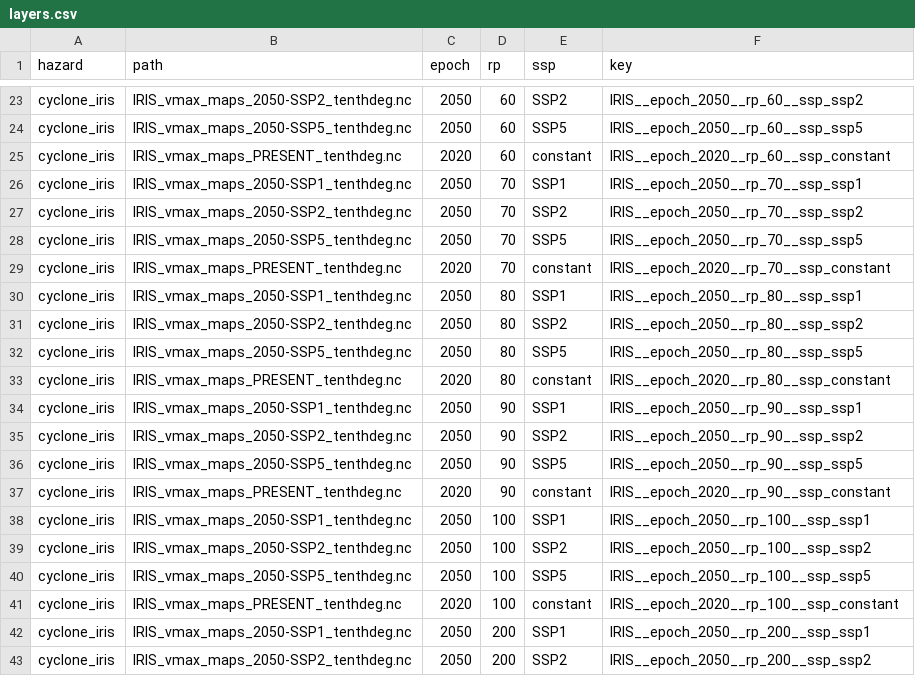
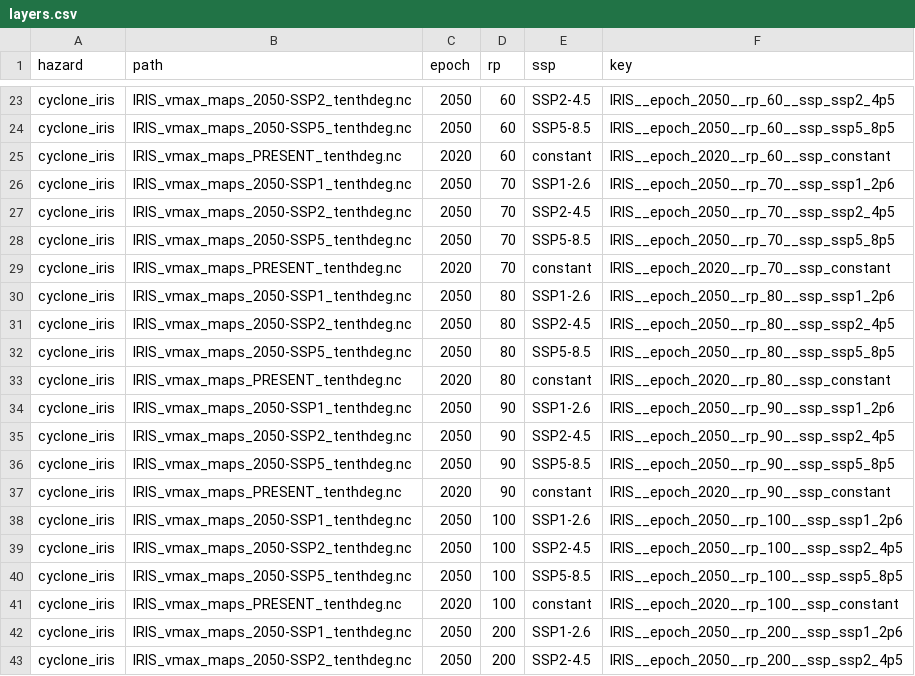
Before and after one commit to nismod/infra-risk-vis, a CSV file: etl/pipelines/iris/layers.csv, drawn as a sheet; only a part is shown, gaps mark what is left out; the diff covers the shown part only; the diff names each change by its address in the sheet, - before the commit and + after, or states it on an @@ line.

```diff
--- a/etl/pipelines/iris/layers.csv
+++ b/etl/pipelines/iris/layers.csv
-E23 (ssp): SSP2
+E23 (ssp): SSP2-4.5
-F23 (key): IRIS__epoch_2050__rp_60__ssp_ssp2
+F23 (key): IRIS__epoch_2050__rp_60__ssp_ssp2_4p5
-E24 (ssp): SSP5
+E24 (ssp): SSP5-8.5
-F24 (key): IRIS__epoch_2050__rp_60__ssp_ssp5
+F24 (key): IRIS__epoch_2050__rp_60__ssp_ssp5_8p5
-E26 (ssp): SSP1
+E26 (ssp): SSP1-2.6
-F26 (key): IRIS__epoch_2050__rp_70__ssp_ssp1
+F26 (key): IRIS__epoch_2050__rp_70__ssp_ssp1_2p6
-E27 (ssp): SSP2
+E27 (ssp): SSP2-4.5
-F27 (key): IRIS__epoch_2050__rp_70__ssp_ssp2
+F27 (key): IRIS__epoch_2050__rp_70__ssp_ssp2_4p5
-E28 (ssp): SSP5
+E28 (ssp): SSP5-8.5
-F28 (key): IRIS__epoch_2050__rp_70__ssp_ssp5
+F28 (key): IRIS__epoch_2050__rp_70__ssp_ssp5_8p5
-E30 (ssp): SSP1
+E30 (ssp): SSP1-2.6
-F30 (key): IRIS__epoch_2050__rp_80__ssp_ssp1
+F30 (key): IRIS__epoch_2050__rp_80__ssp_ssp1_2p6
-E31 (ssp): SSP2
+E31 (ssp): SSP2-4.5
-F31 (key): IRIS__epoch_2050__rp_80__ssp_ssp2
+F31 (key): IRIS__epoch_2050__rp_80__ssp_ssp2_4p5
-E32 (ssp): SSP5
+E32 (ssp): SSP5-8.5
-F32 (key): IRIS__epoch_2050__rp_80__ssp_ssp5
+F32 (key): IRIS__epoch_2050__rp_80__ssp_ssp5_8p5
-E34 (ssp): SSP1
+E34 (ssp): SSP1-2.6
-F34 (key): IRIS__epoch_2050__rp_90__ssp_ssp1
+F34 (key): IRIS__epoch_2050__rp_90__ssp_ssp1_2p6
-E35 (ssp): SSP2
+E35 (ssp): SSP2-4.5
-F35 (key): IRIS__epoch_2050__rp_90__ssp_ssp2
+F35 (key): IRIS__epoch_2050__rp_90__ssp_ssp2_4p5
-E36 (ssp): SSP5
+E36 (ssp): SSP5-8.5
-F36 (key): IRIS__epoch_2050__rp_90__ssp_ssp5
+F36 (key): IRIS__epoch_2050__rp_90__ssp_ssp5_8p5
-E38 (ssp): SSP1
+E38 (ssp): SSP1-2.6
-F38 (key): IRIS__epoch_2050__rp_100__ssp_ssp1
+F38 (key): IRIS__epoch_2050__rp_100__ssp_ssp1_2p6
-E39 (ssp): SSP2
+E39 (ssp): SSP2-4.5
-F39 (key): IRIS__epoch_2050__rp_100__ssp_ssp2
+F39 (key): IRIS__epoch_2050__rp_100__ssp_ssp2_4p5
-E40 (ssp): SSP5
+E40 (ssp): SSP5-8.5
-F40 (key): IRIS__epoch_2050__rp_100__ssp_ssp5
+F40 (key): IRIS__epoch_2050__rp_100__ssp_ssp5_8p5
-E42 (ssp): SSP1
+E42 (ssp): SSP1-2.6
-F42 (key): IRIS__epoch_2050__rp_200__ssp_ssp1
+F42 (key): IRIS__epoch_2050__rp_200__ssp_ssp1_2p6
-E43 (ssp): SSP2
+E43 (ssp): SSP2-4.5
-F43 (key): IRIS__epoch_2050__rp_200__ssp_ssp2
+F43 (key): IRIS__epoch_2050__rp_200__ssp_ssp2_4p5
```
Also changed, not shown: 82 edited cells elsewhere in this file, 1 other file.
